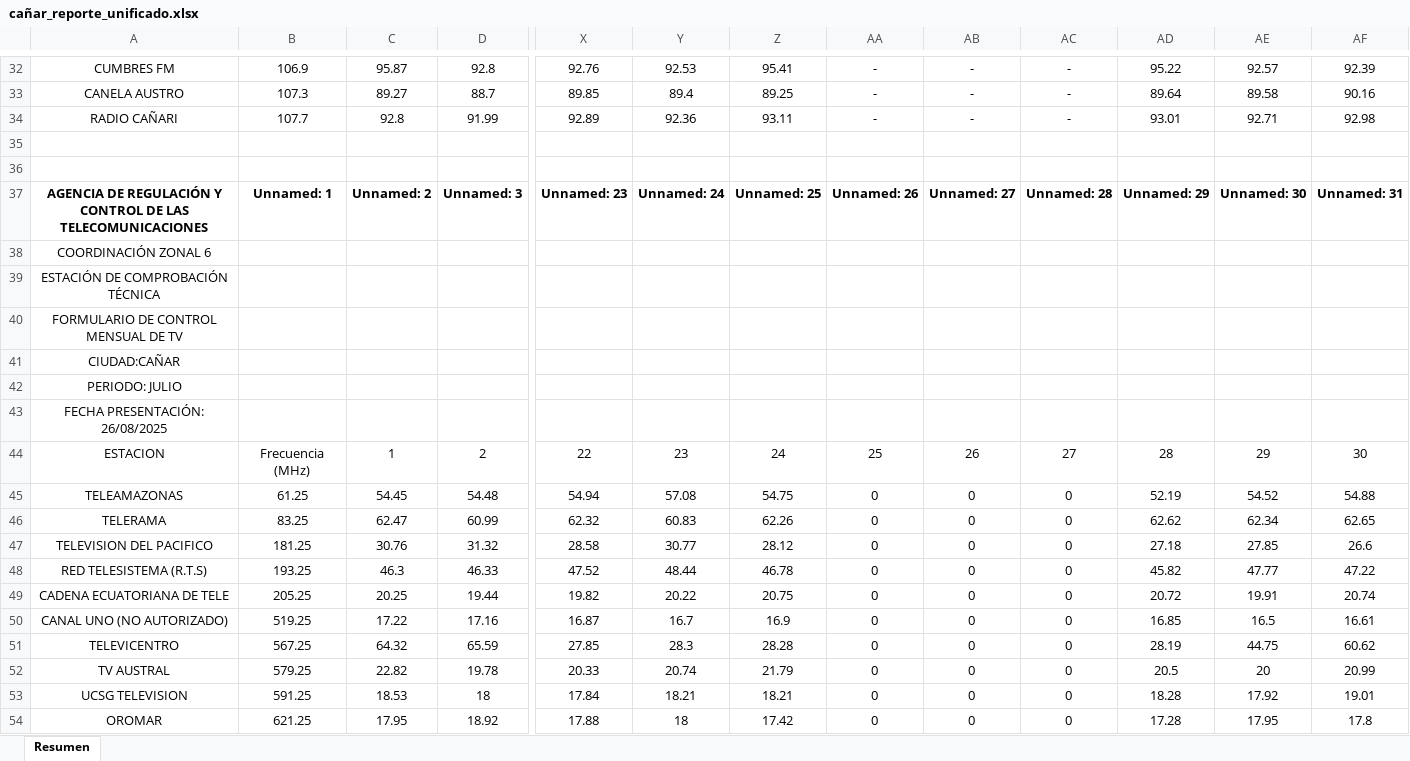
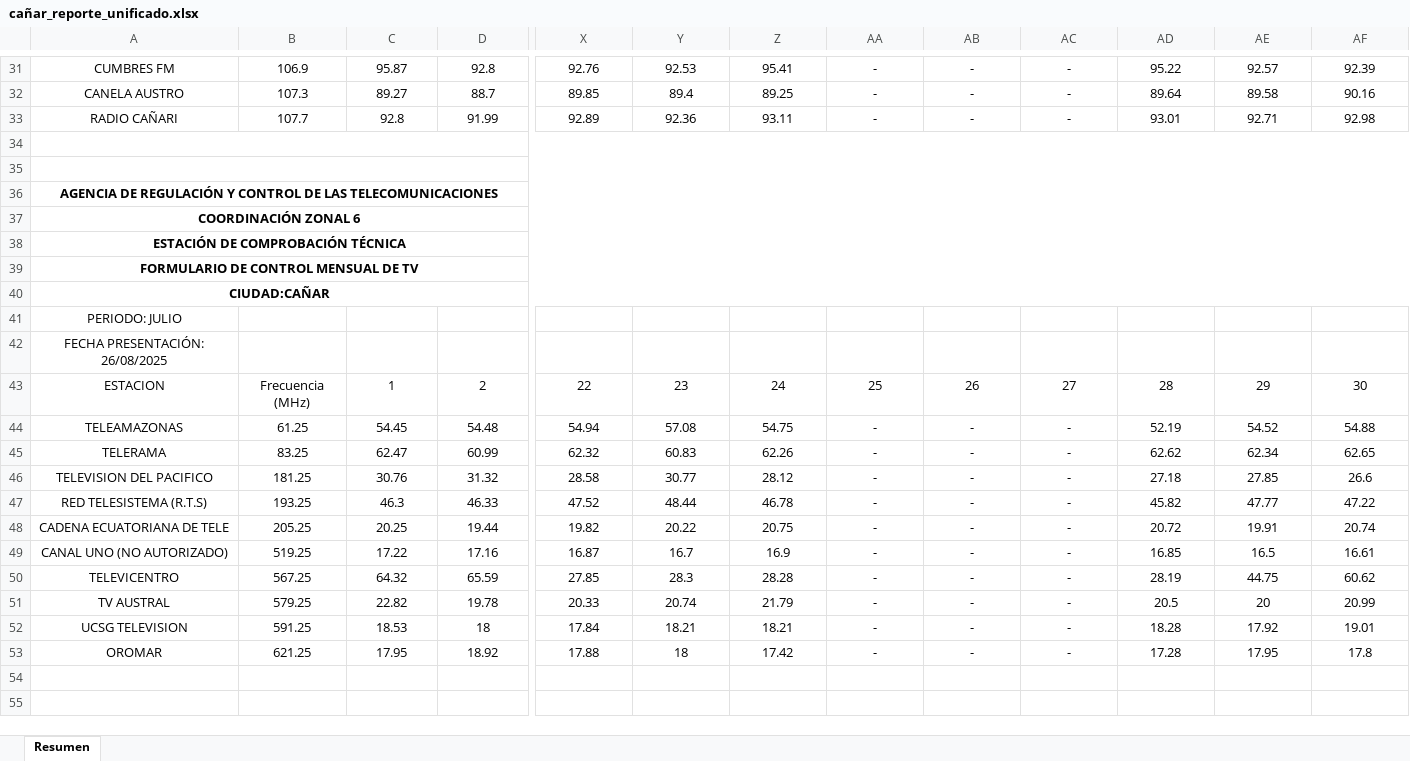
Before and after one commit to mbermio333/ProcesamientoDatosMensual, an Excel workbook: ReportesUnificados/cañar_reporte_unificado.xlsx, sheet Resumen, drawn as a sheet; only a part is shown, gaps mark what is left out; values as stored, in another font and other column widths than the file's, no borders; charts and pictures not drawn; removed rows and columns are numbered as before the commit, all else as after; rows hold the shown columns only; the diff covers the shown part only; the diff names each change by its address in the sheet, - before the commit and + after, or states it on an @@ line.

```diff
--- a/ReportesUnificados/cañar_reporte_unificado.xlsx (sheet Resumen)
+++ b/ReportesUnificados/cañar_reporte_unificado.xlsx (sheet Resumen)
+A34:AJ34 merged
+A35:AJ35 merged
-row 37: AGENCIA DE REGULACIÓN Y CONTROL DE LAS TELECOMUNICACIONES | Unnamed: 1 | Unnamed: 2 | Unnamed: 3 | Unnamed: 23 | Unnamed: 24 | Unnamed: 25 | Unnamed: 26 | Unnamed: 27 | Unnamed: 28 | Unnamed: 29 | Unnamed: 30 | Unnamed: 31
+row 36: AGENCIA DE REGULACIÓN Y CONTROL DE LAS TELECOMUNICACIONES
-A37:A40 bold: off
+A37:A40 bold: on
+A37:AJ37 merged
+A38:AJ38 merged
+A39:AJ39 merged
+A40:AJ40 merged
-AA44:AA53: 0
+AA44:AA53: -
-AB44:AB53: 0
+AB44:AB53: -
-AC44:AC53: 0
+AC44:AC53: -
```
Also changed, not shown: 1 removed row, 1 edited cell, cell formats and merged cells elsewhere in this sheet, charts or pictures, ReportesUnificados/loja_reporte_unificado.xlsx, ReportesUnificados/macas_reporte_unificado.xlsx, 11 other files.
